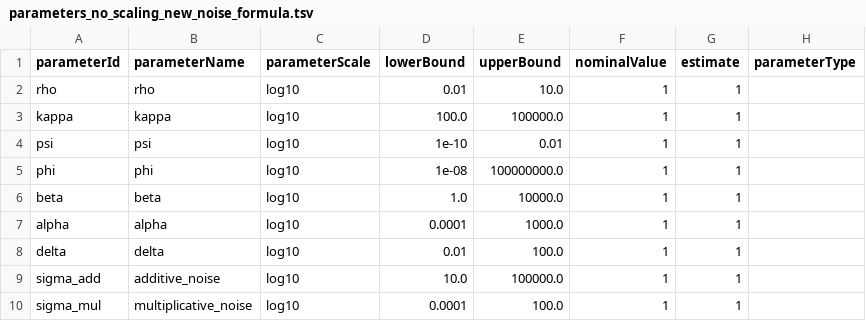
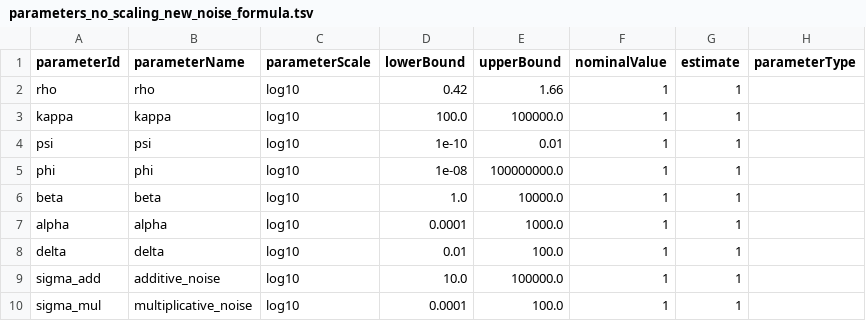
Before and after one commit to EchoRLiu/OV, a TSV file: models_refit_for_IFAC/hidden_model/petab_files/parameters_no_scaling_new_noise_formula.tsv, drawn as a sheet.

Commit message:
hidden model scale and param bounds fit

```diff
--- a/models_refit_for_IFAC/hidden_model/petab_files/parameters_no_scaling_new_noise_formula.tsv
+++ b/models_refit_for_IFAC/hidden_model/petab_files/parameters_no_scaling_new_noise_formula.tsv
@@ -1,3 +1,3 @@
 parameterId	parameterName	parameterScale	lowerBound	upperBound	nominalValue	estimate	parameterType
-rho	rho	log10	0.01	10.0	1	1	
+rho	rho	log10	0.42	1.66	1	1	
 kappa	kappa	log10	100.0	100000.0	1	1	
```
Also changed, not shown: 4 other files.
